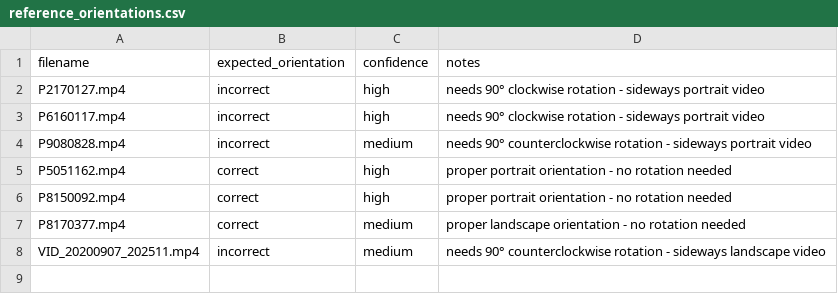
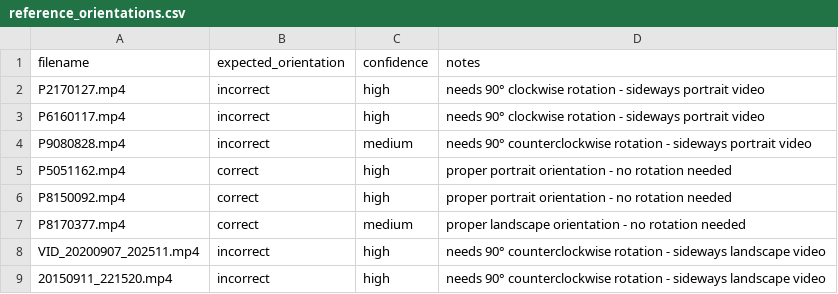
Before and after one commit to vasil-derimanov/svod, a CSV file: reference_orientations.csv, drawn as a sheet.

```diff
--- a/reference_orientations.csv
+++ b/reference_orientations.csv
@@ -7,2 +7,3 @@ P8150092.mp4,correct,high,proper portrait orientation - no rotation needed
 P8170377.mp4,correct,medium,proper landscape orientation - no rotation needed
-VID_20200907_202511.mp4,incorrect,medium,needs 90° counterclockwise rotation - sideways landscape video
+VID_20200907_202511.mp4,incorrect,high,needs 90° counterclockwise rotation - sideways landscape video
+20150911_221520.mp4,incorrect,high,needs 90° counterclockwise rotation - sideways landscape video
```
Also changed, not shown: 1 other file.
